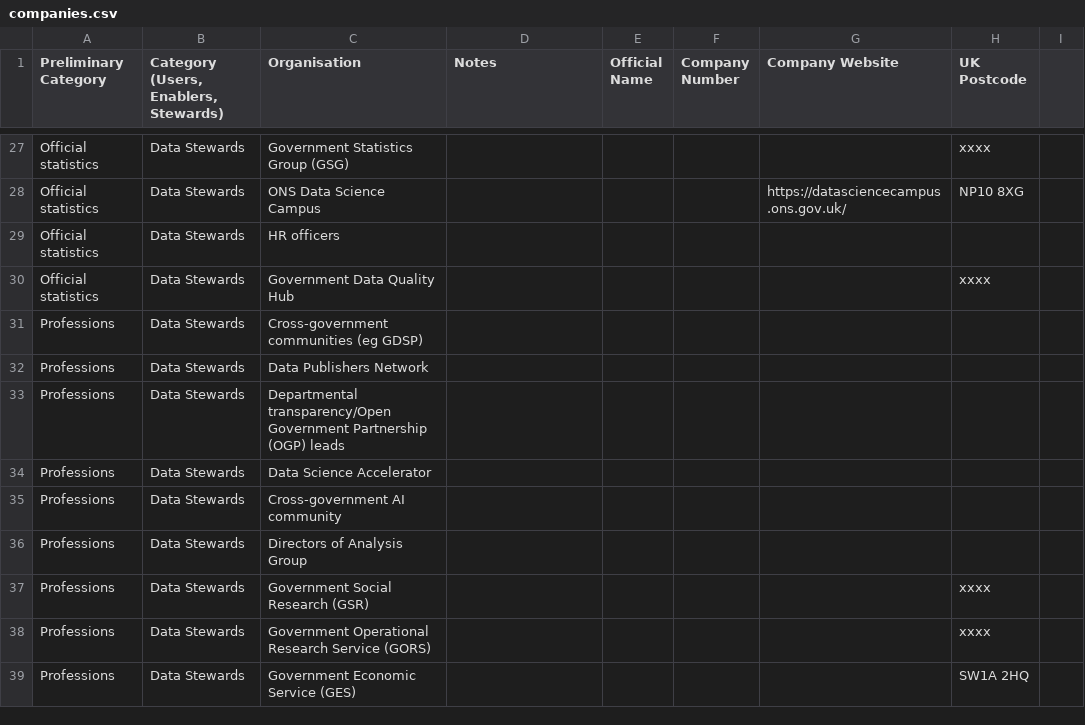
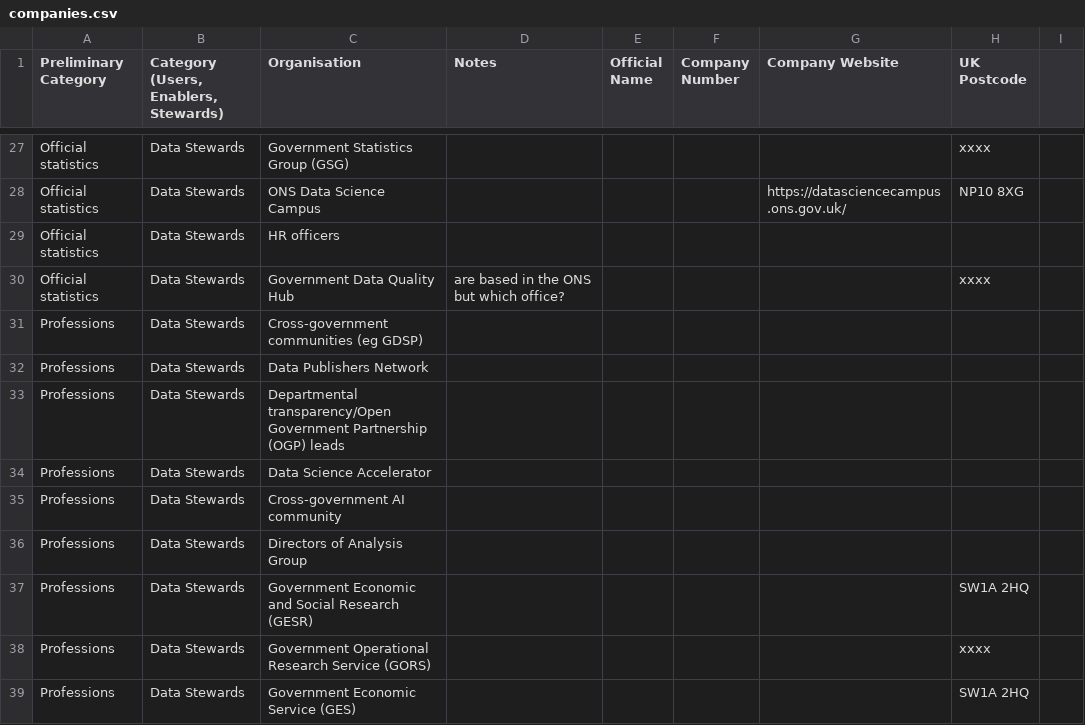
Before and after one commit to opnprd/uk-data-landscape, a CSV file: companies.csv, drawn as a sheet; only a part is shown, gaps mark what is left out.

Commit message:
Flat: latest data (2021-07-13T10:51:33.287Z) {   "date": "2021-07-13T10:51:33.287Z",   "files": [     {       "name": "companies.csv",       "deltaBytes": 56,       "source": "https://docs.google.com/spreadsheets/u/0/d/1O-lVLR-QVykZ-cq7PlpLzjZGNpEcWaoq5b-ZnGpZWR0/export?format=csv&id=1O-lVLR-QVykZ-cq7PlpLzjZGNpEcWaoq5b-ZnGpZWR0&gid=0"     }   ] }

```diff
--- a/companies.csv
+++ b/companies.csv
@@ -29,3 +29,3 @@ Official statistics,Data Stewards,ONS Data Science Campus,,,,https://datascience
 Official statistics,Data Stewards,HR officers,,,,,,
-Official statistics,Data Stewards,Government Data Quality Hub,,,,,xxxx,
+Official statistics,Data Stewards,Government Data Quality Hub,are based in the ONS but which office?,,,,xxxx,
 Professions,Data Stewards,Cross-government communities (eg GDSP),,,,,,
@@ -36,3 +36,3 @@ Professions,Data Stewards,Cross-government AI community,,,,,,
 Professions,Data Stewards,Directors of Analysis Group,,,,,,
-Professions,Data Stewards,Government Social Research (GSR),,,,,xxxx,
+Professions,Data Stewards,Government Economic and Social Research (GESR),,,,,SW1A 2HQ,
 Professions,Data Stewards,Government Operational Research Service (GORS),,,,,xxxx,
```
